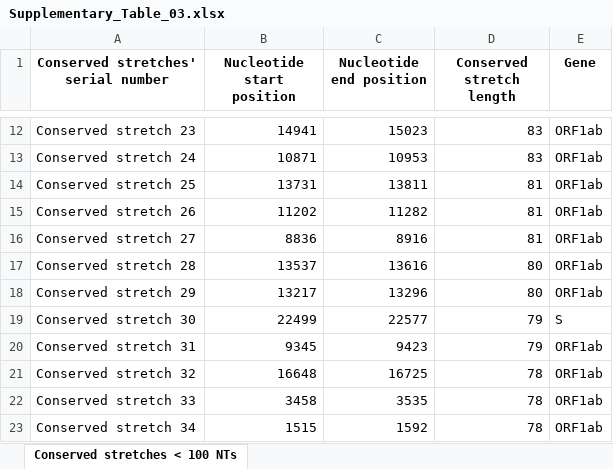
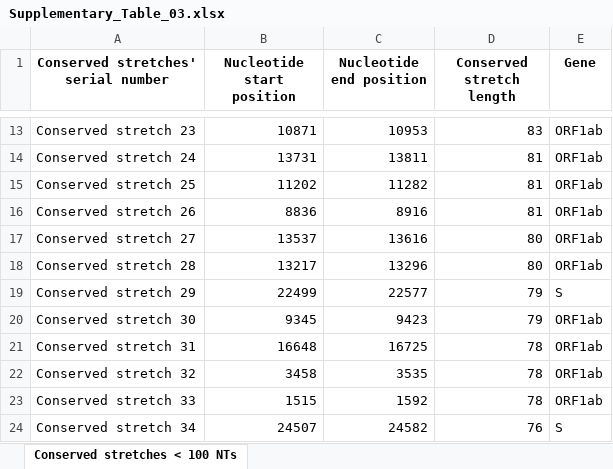
Before and after one commit to iamakhilverma/conserved_stretches_in_sars_cov2, an Excel workbook: Supplementary_files/Supplementary_Table_03.xlsx, sheet Conserved stretches < 100 NTs, drawn as a sheet; only a part is shown, gaps mark what is left out; values as stored, in another font and other column widths than the file's, no borders; addresses are those after the commit; the diff covers the shown part only; the diff names each change by its address in the sheet, - before the commit and + after, or states it on an @@ line.

```diff
--- a/Supplementary_files/Supplementary_Table_03.xlsx (sheet Conserved stretches < 100 NTs)
+++ b/Supplementary_files/Supplementary_Table_03.xlsx (sheet Conserved stretches < 100 NTs)
-B13 (Nucleotide start position): 14941
+B13 (Nucleotide start position): 10871
-C13 (Nucleotide end position): 15023
+C13 (Nucleotide end position): 10953
-B14 (Nucleotide start position): 10871
+B14 (Nucleotide start position): 13731
-C14 (Nucleotide end position): 10953
+C14 (Nucleotide end position): 13811
-D14 (Conserved stretch length): 83
+D14 (Conserved stretch length): 81
-B15 (Nucleotide start position): 13731
+B15 (Nucleotide start position): 11202
-C15 (Nucleotide end position): 13811
+C15 (Nucleotide end position): 11282
-B16 (Nucleotide start position): 11202
+B16 (Nucleotide start position): 8836
-C16 (Nucleotide end position): 11282
+C16 (Nucleotide end position): 8916
-B17 (Nucleotide start position): 8836
+B17 (Nucleotide start position): 13537
-C17 (Nucleotide end position): 8916
+C17 (Nucleotide end position): 13616
-D17 (Conserved stretch length): 81
+D17 (Conserved stretch length): 80
-B18 (Nucleotide start position): 13537
+B18 (Nucleotide start position): 13217
-C18 (Nucleotide end position): 13616
+C18 (Nucleotide end position): 13296
-B19 (Nucleotide start position): 13217
+B19 (Nucleotide start position): 22499
-C19 (Nucleotide end position): 13296
+C19 (Nucleotide end position): 22577
-D19 (Conserved stretch length): 80
+D19 (Conserved stretch length): 79
-E19 (Gene): ORF1ab
+E19 (Gene): S
-B20 (Nucleotide start position): 22499
+B20 (Nucleotide start position): 9345
-C20 (Nucleotide end position): 22577
+C20 (Nucleotide end position): 9423
-E20 (Gene): S
+E20 (Gene): ORF1ab
-B21 (Nucleotide start position): 9345
+B21 (Nucleotide start position): 16648
-C21 (Nucleotide end position): 9423
+C21 (Nucleotide end position): 16725
-D21 (Conserved stretch length): 79
+D21 (Conserved stretch length): 78
-B22 (Nucleotide start position): 16648
+B22 (Nucleotide start position): 3458
-C22 (Nucleotide end position): 16725
+C22 (Nucleotide end position): 3535
-B23 (Nucleotide start position): 3458
+B23 (Nucleotide start position): 1515
-C23 (Nucleotide end position): 3535
+C23 (Nucleotide end position): 1592
-B24 (Nucleotide start position): 1515
+B24 (Nucleotide start position): 24507
-C24 (Nucleotide end position): 1592
+C24 (Nucleotide end position): 24582
-D24 (Conserved stretch length): 78
+D24 (Conserved stretch length): 76
-E24 (Gene): ORF1ab
+E24 (Gene): S
```
Also changed, not shown: 1 added row, 1 removed row and 254 edited cells elsewhere in this sheet, Supplementary_files/Supplementary_Table_01.xlsx, Supplementary_files/Supplementary_Table_02.xlsx, 6 other files.
